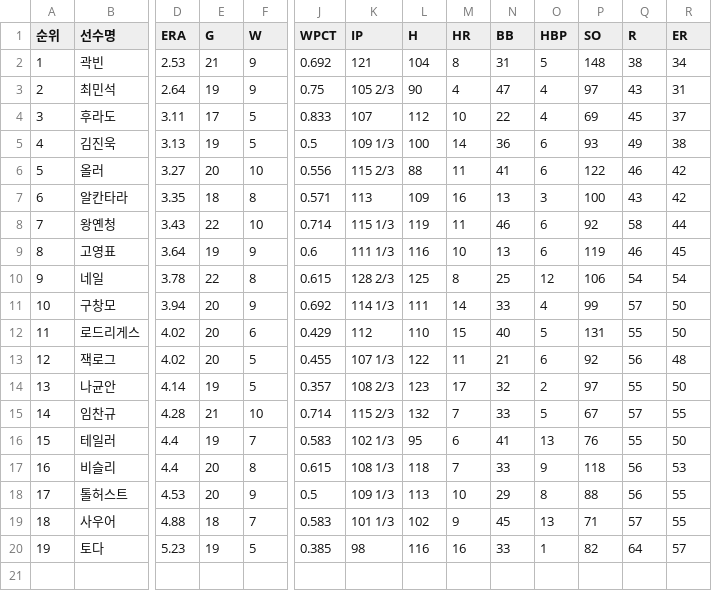
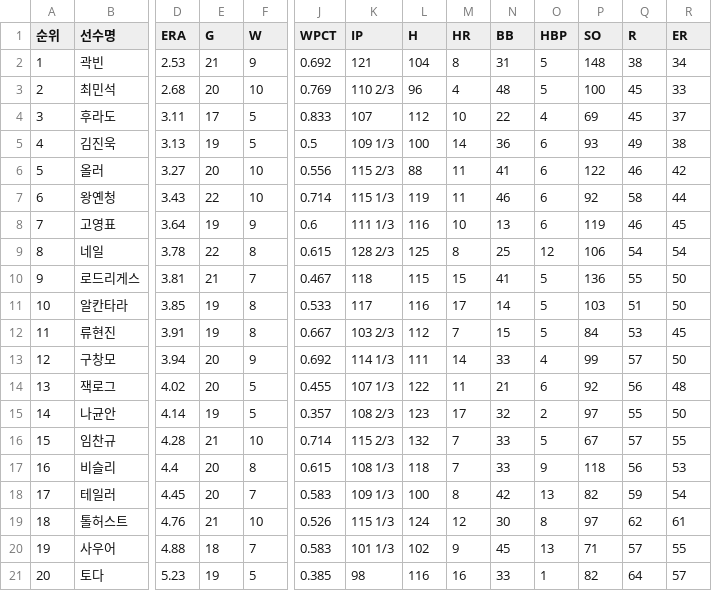
Before and after one commit to yruserious/kbo-fangraphs-v4, a CSV file: data_raw/2026_kbo_official/pitcher_basic.csv, drawn as a sheet; only a part is shown, gaps mark what is left out; removed rows and columns are numbered as before the commit, all else as after; rows hold the shown columns only; the diff covers the shown part only; the diff names each change by its address in the sheet, - before the commit and + after, or states it on an @@ line.

```diff
--- a/data_raw/2026_kbo_official/pitcher_basic.csv
+++ b/data_raw/2026_kbo_official/pitcher_basic.csv
-D3 (ERA): 2.64
+D3 (ERA): 2.68
-E3 (G): 19
+E3 (G): 20
-F3 (W): 9
+F3 (W): 10
-J3 (WPCT): 0.75
+J3 (WPCT): 0.769
-K3 (IP): 105 2/3
+K3 (IP): 110 2/3
-L3 (H): 90
+L3 (H): 96
-N3 (BB): 47
+N3 (BB): 48
-O3 (HBP): 4
+O3 (HBP): 5
-P3 (SO): 97
+P3 (SO): 100
-Q3 (R): 43
+Q3 (R): 45
-R3 (ER): 31
+R3 (ER): 33
-row 7: 6 | 알칸타라 | 3.35 | 18 | 8 | 0.571 | 113 | 109 | 16 | 13 | 3 | 100 | 43 | 42
@@ column A (순위) renumbered from row 7 down @@
+row 10: 9 | 로드리게스 | 3.81 | 21 | 7 | 0.467 | 118 | 115 | 15 | 41 | 5 | 136 | 55 | 50
+row 11: 10 | 알칸타라 | 3.85 | 19 | 8 | 0.533 | 117 | 116 | 17 | 14 | 5 | 103 | 51 | 50
+row 12: 11 | 류현진 | 3.91 | 19 | 8 | 0.667 | 103 2/3 | 112 | 7 | 15 | 5 | 84 | 53 | 45
-row 12: 11 | 로드리게스 | 4.02 | 20 | 6 | 0.429 | 112 | 110 | 15 | 40 | 5 | 131 | 55 | 50
-row 16: 15 | 테일러 | 4.4 | 19 | 7 | 0.583 | 102 1/3 | 95 | 6 | 41 | 13 | 76 | 55 | 50
+row 18: 17 | 테일러 | 4.45 | 20 | 7 | 0.583 | 109 1/3 | 100 | 8 | 42 | 13 | 82 | 59 | 54
-D19 (ERA): 4.53
+D19 (ERA): 4.76
-E19 (G): 20
+E19 (G): 21
-F19 (W): 9
+F19 (W): 10
-J19 (WPCT): 0.5
+J19 (WPCT): 0.526
-K19 (IP): 109 1/3
+K19 (IP): 115 1/3
-L19 (H): 113
+L19 (H): 124
-M19 (HR): 10
+M19 (HR): 12
-N19 (BB): 29
+N19 (BB): 30
-P19 (SO): 88
+P19 (SO): 97
-Q19 (R): 56
+Q19 (R): 62
-R19 (ER): 55
+R19 (ER): 61
```
Also changed, not shown: 1 edited cell elsewhere in this file, data_raw/2026_kbo_official/defense_basic.csv, data_raw/2026_kbo_official/hitter_basic1.csv, 2 other files.
